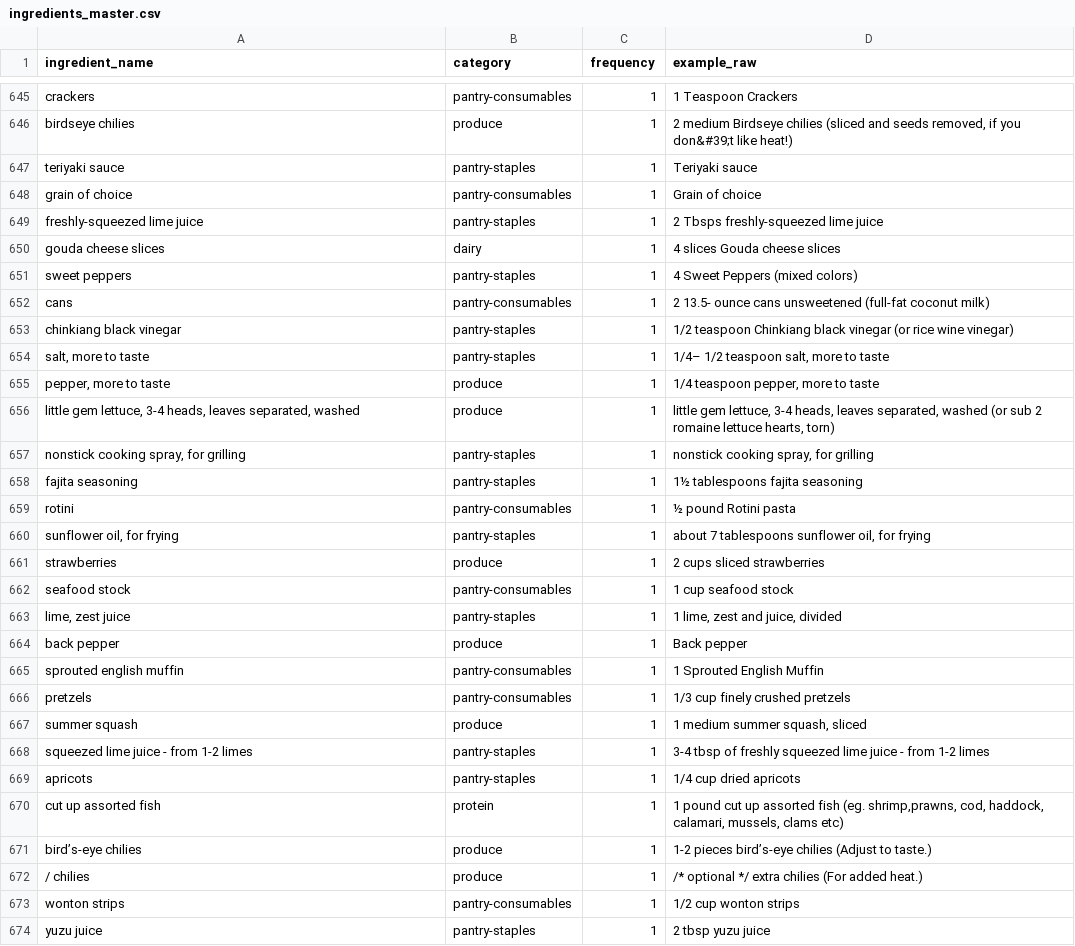
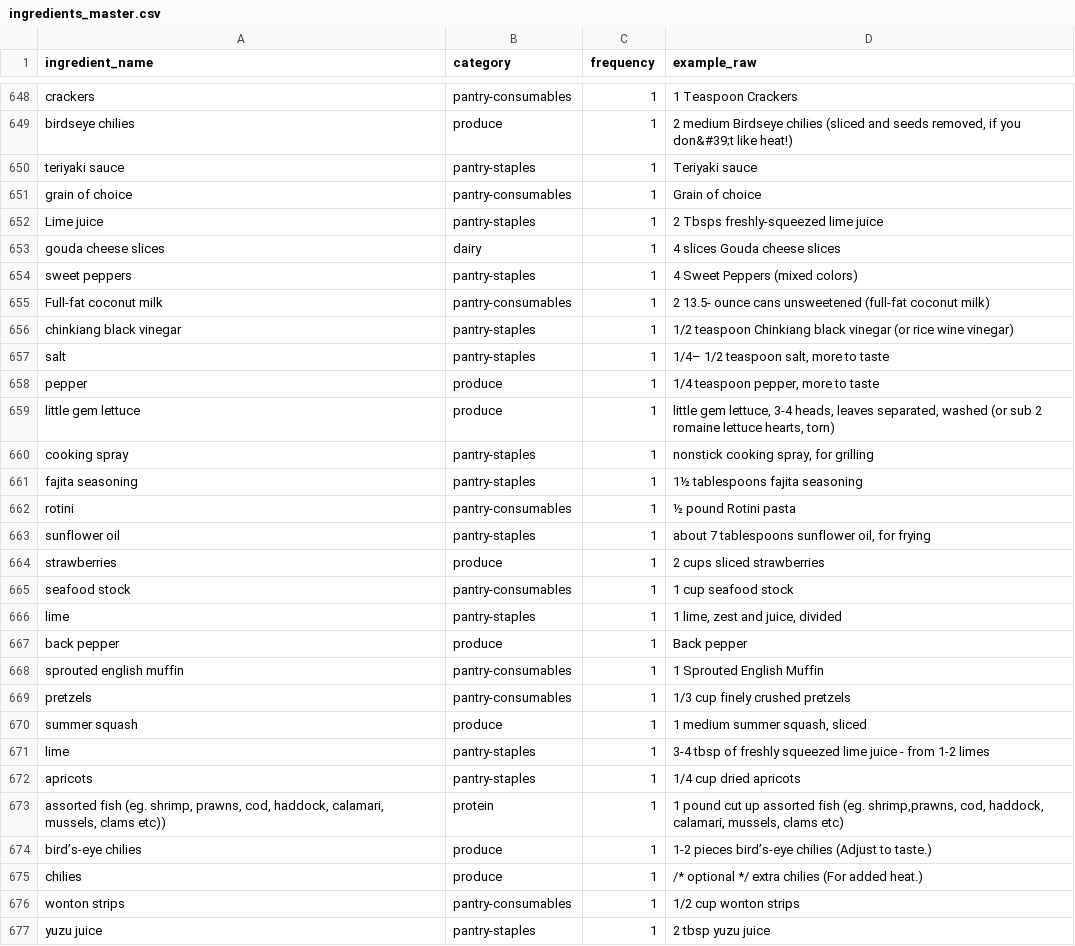
Before and after one commit to claude-themodernhomechef/ckc-recipe-tool, a CSV file: ingredients_master.csv, drawn as a sheet; only a part is shown, gaps mark what is left out; the diff covers the shown part only.

```diff
--- a/ingredients_master.csv
+++ b/ingredients_master.csv
@@ -648,17 +651,17 @@ teriyaki sauce,pantry-staples,1,Teriyaki sauce
 grain of choice,pantry-consumables,1,Grain of choice
-freshly-squeezed lime juice,pantry-staples,1,2 Tbsps freshly-squeezed lime juice
+Lime juice,pantry-staples,1,2 Tbsps freshly-squeezed lime juice
 gouda cheese slices,dairy,1,4 slices Gouda cheese slices
 sweet peppers,pantry-staples,1,4  Sweet Peppers (mixed colors)
-cans,pantry-consumables,1,2 13.5- ounce cans unsweetened (full-fat coconut milk)
+Full-fat coconut milk,pantry-consumables,1,2 13.5- ounce cans unsweetened (full-fat coconut milk)
 chinkiang black vinegar,pantry-staples,1,1/2  teaspoon  Chinkiang black vinegar (or rice wine vinegar)
-"salt, more to taste",pantry-staples,1,"1/4– 1/2 teaspoon salt, more to taste"
-"pepper, more to taste",produce,1,"1/4 teaspoon pepper, more to taste"
-"little gem lettuce, 3-4 heads, leaves separated, washed",produce,1,"little gem lettuce, 3-4 heads, leaves separated, washed (or sub 2 romaine lettuce hearts, torn)"
-"nonstick cooking spray, for grilling",pantry-staples,1,"nonstick cooking spray, for grilling"
+salt,pantry-staples,1,"1/4– 1/2 teaspoon salt, more to taste"
+pepper,produce,1,"1/4 teaspoon pepper, more to taste"
+little gem lettuce,produce,1,"little gem lettuce, 3-4 heads, leaves separated, washed (or sub 2 romaine lettuce hearts, torn)"
+cooking spray,pantry-staples,1,"nonstick cooking spray, for grilling"
 fajita seasoning,pantry-staples,1,1½ tablespoons fajita seasoning
 rotini,pantry-consumables,1,½ pound Rotini pasta
-"sunflower oil, for frying",pantry-staples,1,"about 7 tablespoons sunflower oil, for frying"
+sunflower oil,pantry-staples,1,"about 7 tablespoons sunflower oil, for frying"
 strawberries,produce,1,2 cups sliced strawberries
 seafood stock,pantry-consumables,1,1 cup seafood stock
-"lime, zest juice",pantry-staples,1,"1  lime, zest and juice, divided"
+lime,pantry-staples,1,"1  lime, zest and juice, divided"
 back pepper,produce,1,Back pepper
@@ -667,7 +670,7 @@ pretzels,pantry-consumables,1,1/3 cup finely crushed pretzels
 summer squash,produce,1,"1 medium summer squash, sliced"
-squeezed lime juice - from 1-2 limes,pantry-staples,1,3-4 tbsp of freshly squeezed lime juice - from 1-2 limes
+lime,pantry-staples,1,3-4 tbsp of freshly squeezed lime juice - from 1-2 limes
 apricots,pantry-staples,1,1/4 cup dried apricots
-cut up assorted fish,protein,1,"1 pound cut up assorted fish (eg. shrimp,prawns, cod, haddock, calamari, mussels, clams etc)"
+"assorted fish (eg. shrimp, prawns, cod, haddock, calamari, mussels, clams etc))",protein,1,"1 pound cut up assorted fish (eg. shrimp,prawns, cod, haddock, calamari, mussels, clams etc)"
 bird’s-eye chilies,produce,1,1-2 pieces bird’s-eye chilies (Adjust to taste.)
-/ chilies,produce,1,/* optional */  extra chilies (For added heat.)
+chilies,produce,1,/* optional */  extra chilies (For added heat.)
 wonton strips,pantry-consumables,1,1/2 cup wonton strips
```
Also changed, not shown: 4 added rows, 2 removed rows and 75 edited cells elsewhere in this file.
